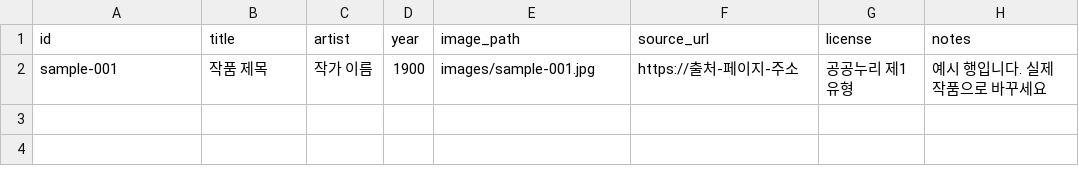
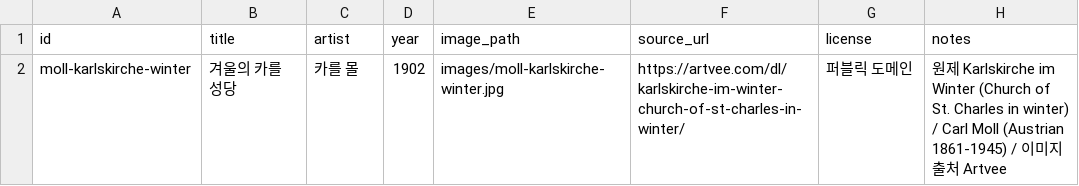
Before and after one commit to suminalliema/docent-lab, a CSV file: data/artworks.csv, drawn as a sheet; removed rows and columns are numbered as before the commit, all else as after; the diff names each change by its address in the sheet, - before the commit and + after, or states it on an @@ line.

```diff
--- a/data/artworks.csv
+++ b/data/artworks.csv
-row 2: sample-001 | 작품 제목 | 작가 이름 | 1900 | images/sample-001.jpg | https://출처-페이지-주소 | 공공누리 제1유형 | 예시 행입니다. 실제 작품으로 바꾸세요
+row 2: moll-karlskirche-winter | 겨울의 카를 성당 | 카를 몰 | 1902 | images/moll-karlskirche-winter.jpg | https://artvee.com/dl/karlskirche-im-winter-church-of-st-charles-in-winter/ | 퍼블릭 도메인 | 원제 Karlskirche im Winter (Church of St. Charles in winter) / Carl Moll (Austrian 1861-1945) / 이미지 출처 Artvee
```
Also changed, not shown: 9 other files.
